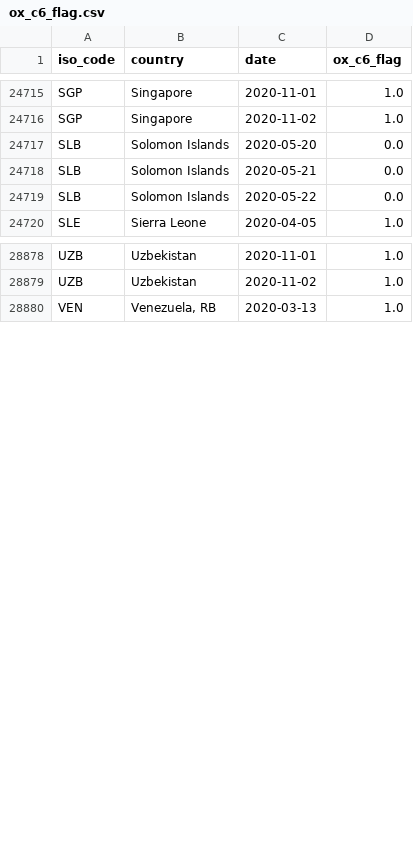
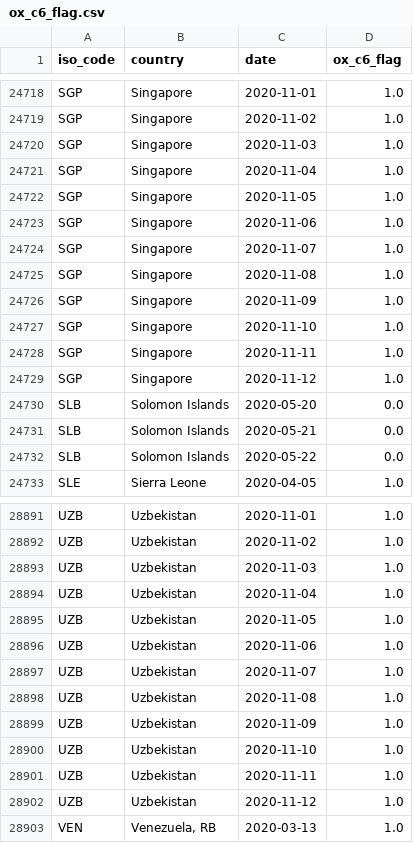
Before and after one commit to sdsna/lancet-covid-19-database, a CSV file: data/indicators/ox_c6_flag.csv, drawn as a sheet; only a part is shown, gaps mark what is left out; the diff covers the shown part only; the diff names each change by its address in the sheet, - before the commit and + after, or states it on an @@ line.

```diff
--- a/data/indicators/ox_c6_flag.csv
+++ b/data/indicators/ox_c6_flag.csv
+row 24720: SGP | Singapore | 2020-11-03 | 1.0
+row 24721: SGP | Singapore | 2020-11-04 | 1.0
+row 24722: SGP | Singapore | 2020-11-05 | 1.0
+row 24723: SGP | Singapore | 2020-11-06 | 1.0
+row 24724: SGP | Singapore | 2020-11-07 | 1.0
+row 24725: SGP | Singapore | 2020-11-08 | 1.0
+row 24726: SGP | Singapore | 2020-11-09 | 1.0
+row 24727: SGP | Singapore | 2020-11-10 | 1.0
+row 24728: SGP | Singapore | 2020-11-11 | 1.0
+row 24729: SGP | Singapore | 2020-11-12 | 1.0
+row 28893: UZB | Uzbekistan | 2020-11-03 | 1.0
+row 28894: UZB | Uzbekistan | 2020-11-04 | 1.0
+row 28895: UZB | Uzbekistan | 2020-11-05 | 1.0
+row 28896: UZB | Uzbekistan | 2020-11-06 | 1.0
+row 28897: UZB | Uzbekistan | 2020-11-07 | 1.0
+row 28898: UZB | Uzbekistan | 2020-11-08 | 1.0
+row 28899: UZB | Uzbekistan | 2020-11-09 | 1.0
+row 28900: UZB | Uzbekistan | 2020-11-10 | 1.0
+row 28901: UZB | Uzbekistan | 2020-11-11 | 1.0
+row 28902: UZB | Uzbekistan | 2020-11-12 | 1.0
```
Also changed, not shown: 3 added rows elsewhere in this file, data/indicators/ox_c2_flag.csv, data/indicators/ox_c5_flag.csv, 56 other files.
